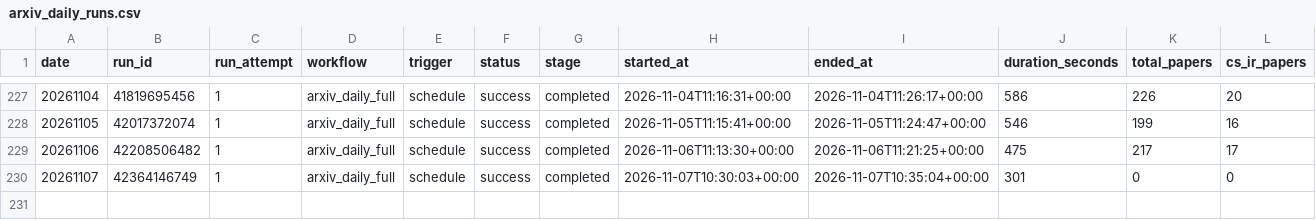
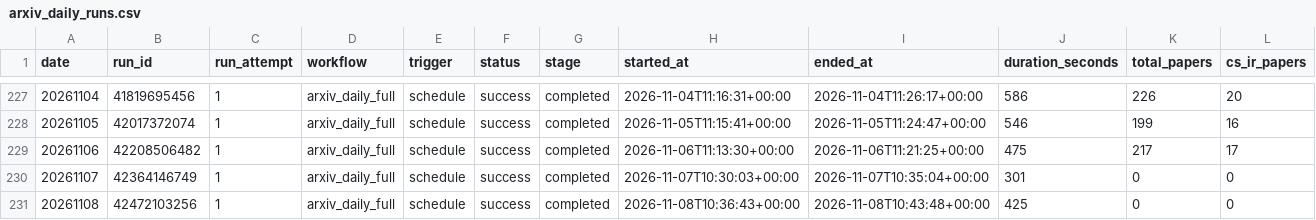
Before and after one commit to LWhite027/Algorithm-Practice-in-Industry, a CSV file: paperBotV2/arxiv_daily/status/arxiv_daily_runs.csv, drawn as a sheet; only a part is shown, gaps mark what is left out; rows hold the shown columns only; the diff names each change by its address in the sheet, - before the commit and + after, or states it on an @@ line.

```diff
--- a/paperBotV2/arxiv_daily/status/arxiv_daily_runs.csv
+++ b/paperBotV2/arxiv_daily/status/arxiv_daily_runs.csv
+row 231: 20261108 | 42472103256 | 1 | arxiv_daily_full | schedule | success | completed | 2026-11-08T10:36:43+00:00 | 2026-11-08T10:43:48+00:00 | 425 | 0 | 0
```
Also changed, not shown: 2 other files.
